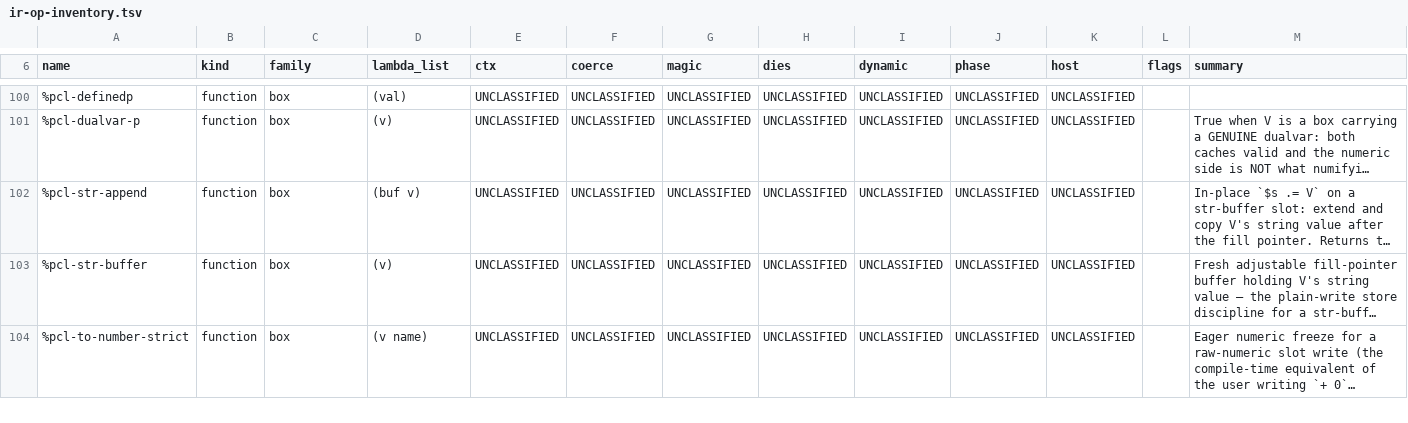
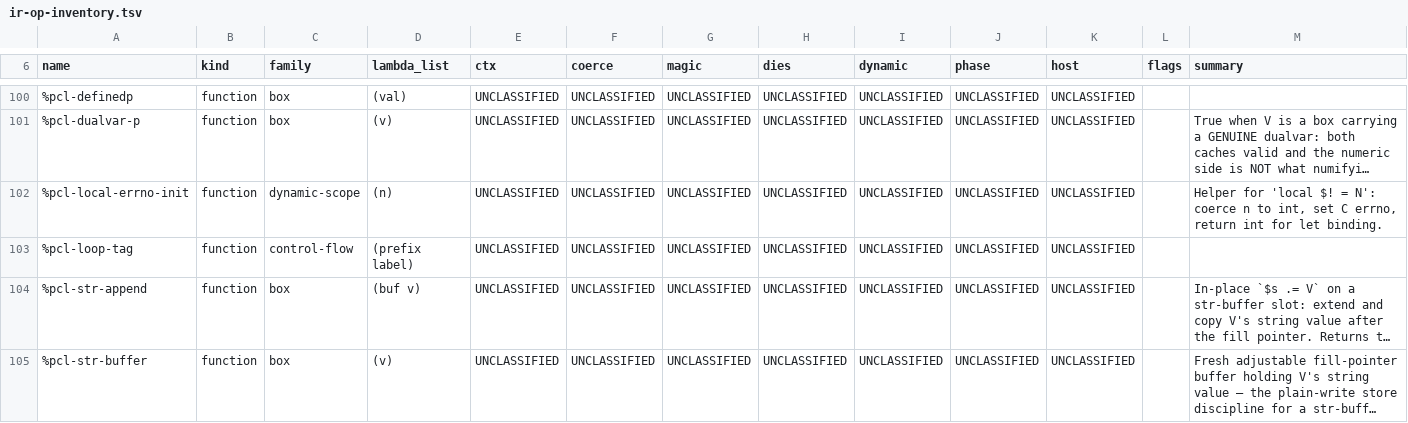
Before and after one commit to Percolisp/pcl, a TSV file: docs/ir-op-inventory.tsv, drawn as a sheet; only a part is shown, gaps mark what is left out; the shorter side is filled out with more unchanged rows; long unchanged cells end in …; the diff covers the shown part only; the diff names each change by its address in the sheet, - before the commit and + after, or states it on an @@ line.

```diff
--- a/docs/ir-op-inventory.tsv
+++ b/docs/ir-op-inventory.tsv
+row 102: %pcl-local-errno-init | function | dynamic-scope | (n) | UNCLASSIFIED | UNCLASSIFIED | UNCLASSIFIED | UNCLASSIFIED | UNCLASSIFIED | UNCLASSIFIED | UNCLASSIFIED |  | Helper for 'local $! = N': coerce n to int, set C errno, return int for let binding.
+row 103: %pcl-loop-tag | function | control-flow | (prefix label) | UNCLASSIFIED | UNCLASSIFIED | UNCLASSIFIED | UNCLASSIFIED | UNCLASSIFIED | UNCLASSIFIED | UNCLASSIFIED
```
Also changed, not shown: 3 added rows and 7 edited cells elsewhere in this file, 4 other files.
